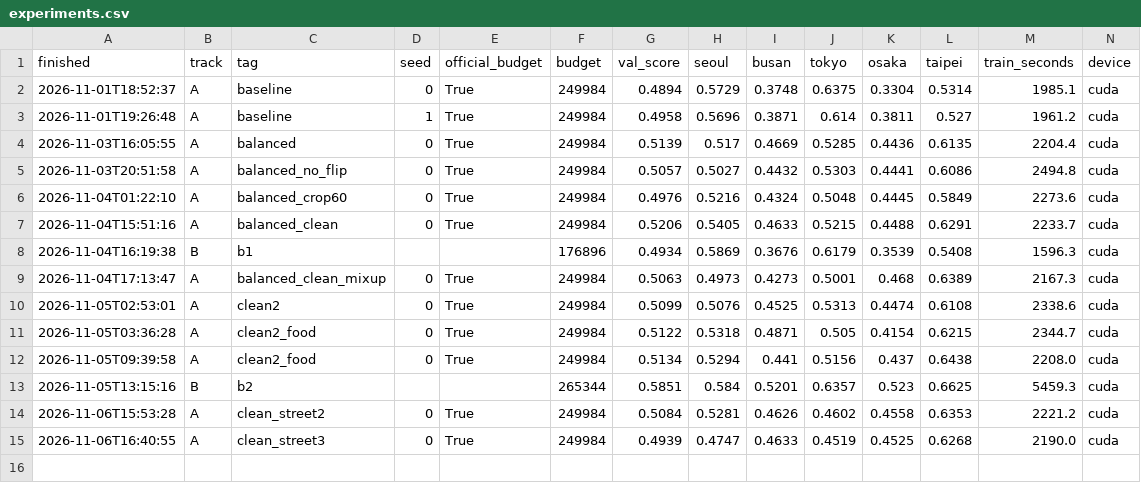
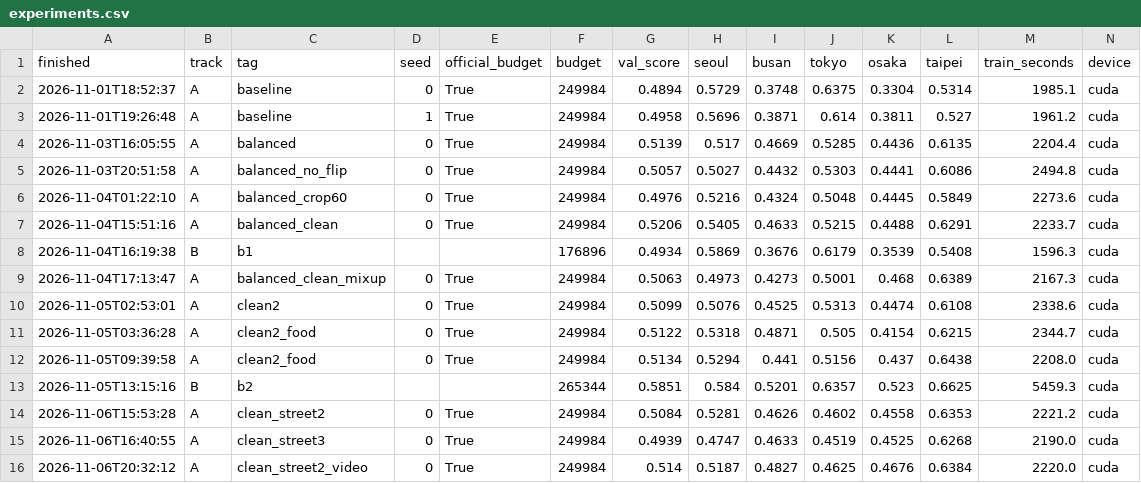
Before and after one commit to chunhee674/mas1004-assignment2, a CSV file: experiments.csv, drawn as a sheet; only a part is shown; rows hold the shown columns only; the diff names each change by its address in the sheet, - before the commit and + after, or states it on an @@ line.

```diff
--- a/experiments.csv
+++ b/experiments.csv
+row 16: 2026-11-06T20:32:12 | A | clean_street2_video | 0 | True | 249984 | 0.514 | 0.5187 | 0.4827 | 0.4625 | 0.4676 | 0.6384 | 2220.0 | cuda
```
Also changed, not shown: 1 other file.
